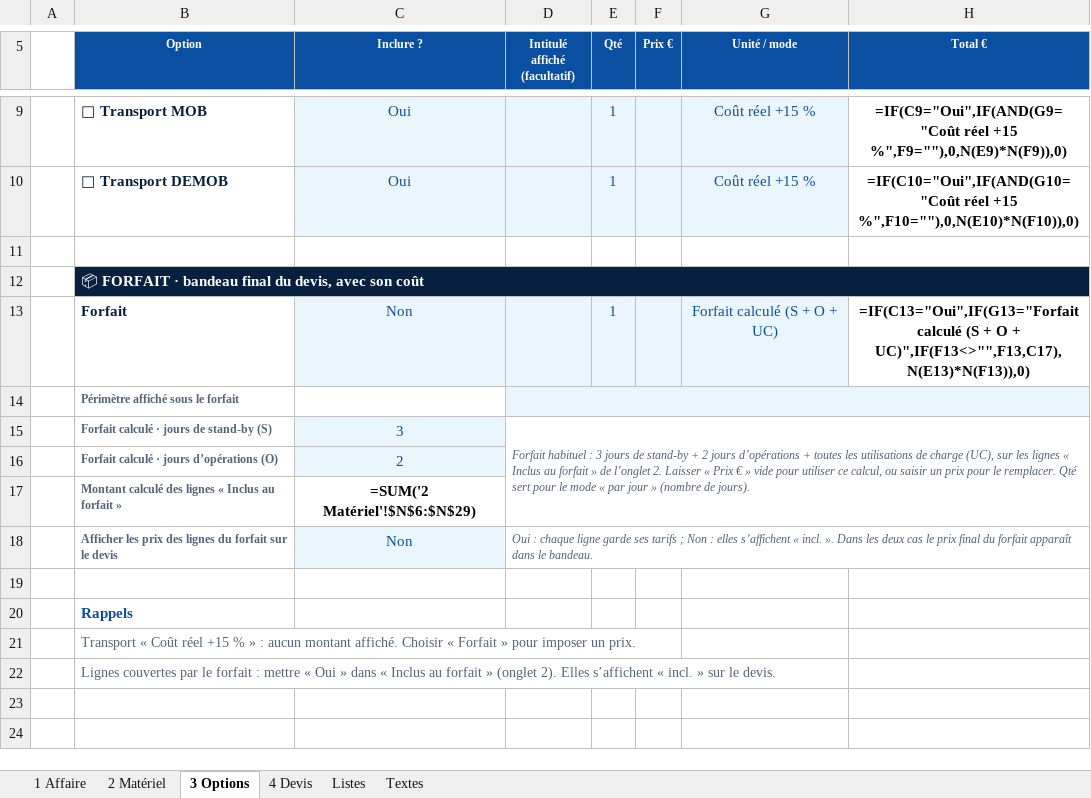
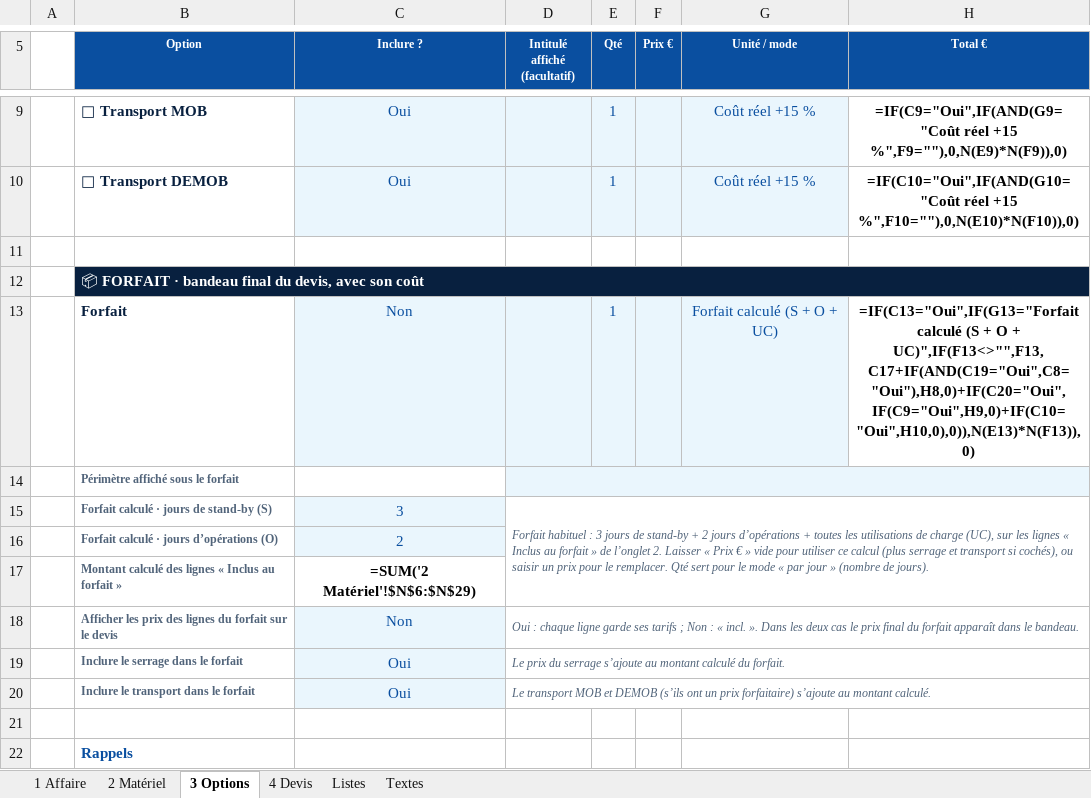
Before and after one commit to paulhdk360/Paul, an Excel workbook: devis_2027/Devis_Enedril_2027.xlsx, sheet 3 Options, drawn as a sheet; only a part is shown, gaps mark what is left out; the shorter side is filled out with more unchanged rows; values as stored, in another font and other column widths than the file's, no borders; formulas without a stored value are shown as written; the diff names each change by its address in the sheet, - before the commit and + after, or states it on an @@ line.

```diff
--- a/devis_2027/Devis_Enedril_2027.xlsx (sheet 3 Options)
+++ b/devis_2027/Devis_Enedril_2027.xlsx (sheet 3 Options)
-H13 (Total €): …O + UC)",IF(F13<>"",F13,C17),N(E13)*N(F13)),0)
+H13 (Total €): …O + UC)",IF(F13<>"",F13,C17+IF(AND(C19="Oui",C8="Oui"),H8,0)+IF(C20="Oui",IF(C9="Oui",H9,0)+IF(C10="Oui",H10,0),0)),N(E13)*N(F13)),0)
-D15 (Intitulé affiché (facultatif)): …utiliser ce calcul, ou saisir…
+D15 (Intitulé affiché (facultatif)): …utiliser ce calcul (plus serrage et transport si cochés), ou saisir…
-D18 (Intitulé affiché (facultatif)): …Non : elles s’affichent « incl.…
+D18 (Intitulé affiché (facultatif)): …Non : « incl.…
+row 19:  | Inclure le serrage dans le forfait | Oui | Le prix du serrage s’ajoute au montant calculé du forfait.
+row 20:  | Inclure le transport dans le forfait | Oui | Le transport MOB et DEMOB (s’ils ont un prix forfaitaire) s’ajoute au montant calculé.
```
Also changed, not shown: sheet 4 Devis, sheet 1 Affaire, hidden cells, devis_2027/Devis_Enedril_2027_exemple.xlsx, devis_2027/Tool_List_Enedril_2027.xlsx, 3 other files.
